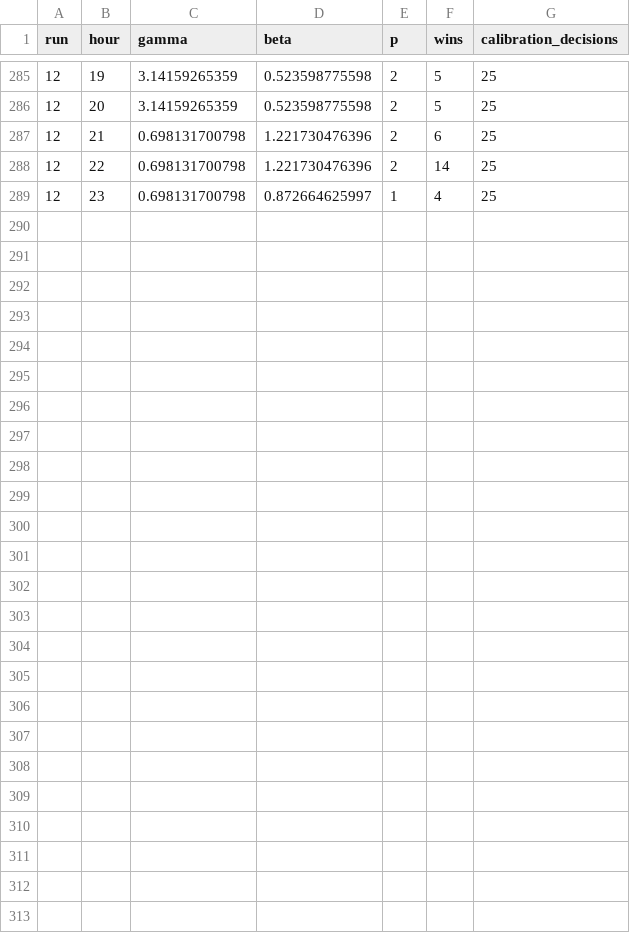
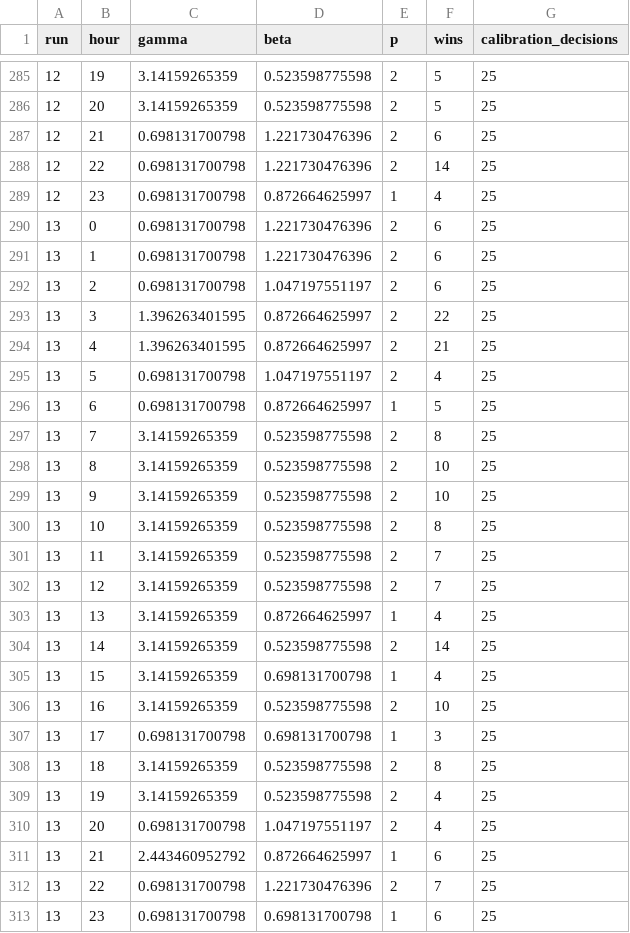
Before and after one commit to arnavjha1/sumo-traffic-optimization-quantum, a CSV file: sumo-traffic-optimization-quantum-mar29/Mar29_quantum2/seattle_3x3_quantum_data/quantum_3x3_seattle_hourly_qaoa_params.csv, drawn as a sheet; only a part is shown, gaps mark what is left out; the diff names each change by its address in the sheet, - before the commit and + after, or states it on an @@ line.

```diff
--- a/sumo-traffic-optimization-quantum-mar29/Mar29_quantum2/seattle_3x3_quantum_data/quantum_3x3_seattle_hourly_qaoa_params.csv
+++ b/sumo-traffic-optimization-quantum-mar29/Mar29_quantum2/seattle_3x3_quantum_data/quantum_3x3_seattle_hourly_qaoa_params.csv
+row 290: 13 | 0 | 0.698131700798 | 1.221730476396 | 2 | 6 | 25
+row 291: 13 | 1 | 0.698131700798 | 1.221730476396 | 2 | 6 | 25
+row 292: 13 | 2 | 0.698131700798 | 1.047197551197 | 2 | 6 | 25
+row 293: 13 | 3 | 1.396263401595 | 0.872664625997 | 2 | 22 | 25
+row 294: 13 | 4 | 1.396263401595 | 0.872664625997 | 2 | 21 | 25
+row 295: 13 | 5 | 0.698131700798 | 1.047197551197 | 2 | 4 | 25
+row 296: 13 | 6 | 0.698131700798 | 0.872664625997 | 1 | 5 | 25
+row 297: 13 | 7 | 3.14159265359 | 0.523598775598 | 2 | 8 | 25
+row 298: 13 | 8 | 3.14159265359 | 0.523598775598 | 2 | 10 | 25
+row 299: 13 | 9 | 3.14159265359 | 0.523598775598 | 2 | 10 | 25
+row 300: 13 | 10 | 3.14159265359 | 0.523598775598 | 2 | 8 | 25
+row 301: 13 | 11 | 3.14159265359 | 0.523598775598 | 2 | 7 | 25
+row 302: 13 | 12 | 3.14159265359 | 0.523598775598 | 2 | 7 | 25
+row 303: 13 | 13 | 3.14159265359 | 0.872664625997 | 1 | 4 | 25
+row 304: 13 | 14 | 3.14159265359 | 0.523598775598 | 2 | 14 | 25
+row 305: 13 | 15 | 3.14159265359 | 0.698131700798 | 1 | 4 | 25
+row 306: 13 | 16 | 3.14159265359 | 0.523598775598 | 2 | 10 | 25
+row 307: 13 | 17 | 0.698131700798 | 0.698131700798 | 1 | 3 | 25
+row 308: 13 | 18 | 3.14159265359 | 0.523598775598 | 2 | 8 | 25
+row 309: 13 | 19 | 3.14159265359 | 0.523598775598 | 2 | 4 | 25
+row 310: 13 | 20 | 0.698131700798 | 1.047197551197 | 2 | 4 | 25
+row 311: 13 | 21 | 2.443460952792 | 0.872664625997 | 1 | 6 | 25
+row 312: 13 | 22 | 0.698131700798 | 1.221730476396 | 2 | 7 | 25
+row 313: 13 | 23 | 0.698131700798 | 0.698131700798 | 1 | 6 | 25
```
Also changed, not shown: sumo-traffic-optimization-quantum-mar29/Mar29_quantum2/seattle_3x3_quantum_data/quantum_3x3_seattle_hourly_energy_summary.csv, sumo-traffic-optimization-quantum-mar29/Mar29_quantum2/seattle_3x3_quantum_data/quantum_3x3_seattle_hourly_summary.csv, 3 other files.
